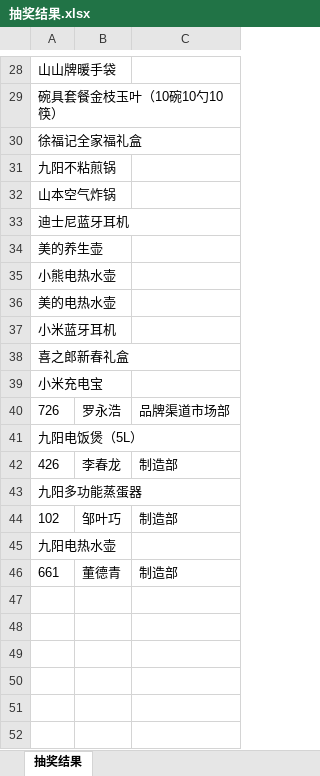
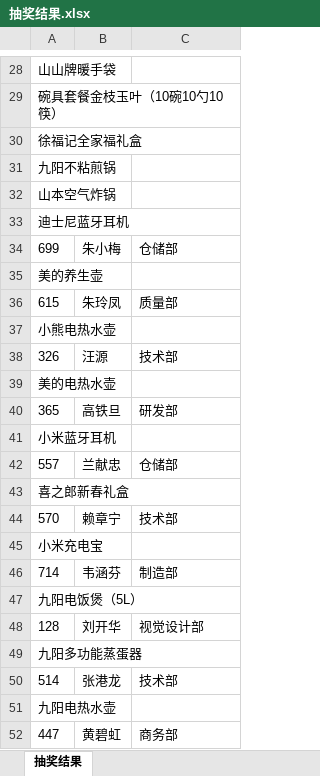
Before and after one commit to cyzlucky/lottery, an Excel workbook: product/抽奖结果.xlsx, sheet 抽奖结果, drawn as a sheet; only a part is shown, gaps mark what is left out; values as stored, in another font and other column widths than the file's, no borders; removed rows and columns are numbered as before the commit, all else as after; the diff names each change by its address in the sheet, - before the commit and + after, or states it on an @@ line.

```diff
--- a/product/抽奖结果.xlsx (sheet 抽奖结果)
+++ b/product/抽奖结果.xlsx (sheet 抽奖结果)
+row 34: 699 | 朱小梅 | 仓储部
+row 36: 615 | 朱玲凤 | 质量部
+row 38: 326 | 汪源 | 技术部
+row 40: 365 | 高铁旦 | 研发部
+row 42: 557 | 兰献忠 | 仓储部
+row 44: 570 | 赖章宁 | 技术部
-row 40: 726 | 罗永浩 | 品牌渠道市场部
+row 46: 714 | 韦涵芬 | 制造部
-row 42: 426 | 李春龙 | 制造部
+row 48: 128 | 刘开华 | 视觉设计部
-row 44: 102 | 邹叶巧 | 制造部
+row 50: 514 | 张港龙 | 技术部
-row 46: 661 | 董德青 | 制造部
+row 52: 447 | 黄碧虹 | 商务部
```
Also changed, not shown: server/data/users.xlsx.
